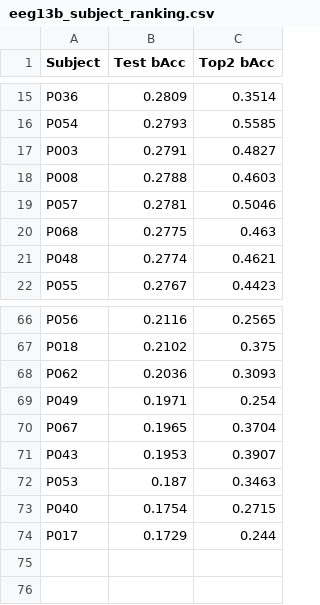
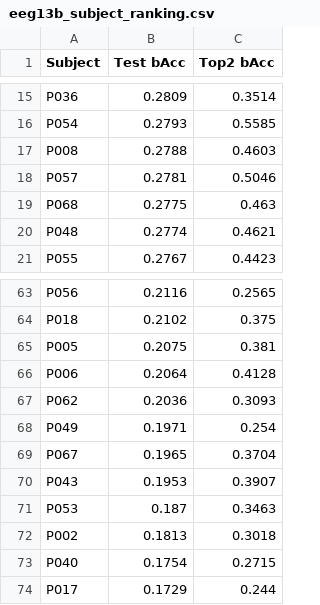
Before and after one commit to daniele22-u/miralis-hypergraph-imagined-speech, a CSV file: figures/eeg13b_subject_ranking.csv, drawn as a sheet; only a part is shown, gaps mark what is left out; removed rows and columns are numbered as before the commit, all else as after; the diff covers the shown part only; the diff names each change by its address in the sheet, - before the commit and + after, or states it on an @@ line.

```diff
--- a/figures/eeg13b_subject_ranking.csv
+++ b/figures/eeg13b_subject_ranking.csv
-row 17: P003 | 0.2791 | 0.4827
+row 65: P005 | 0.2075 | 0.381
+row 66: P006 | 0.2064 | 0.4128
+row 72: P002 | 0.1813 | 0.3018
```
Also changed, not shown: 4 added rows and 6 removed rows elsewhere in this file, figures/eeg13b_comparison.csv, figures/eeg16_subject_cluster_summary.csv, 44 other files.
